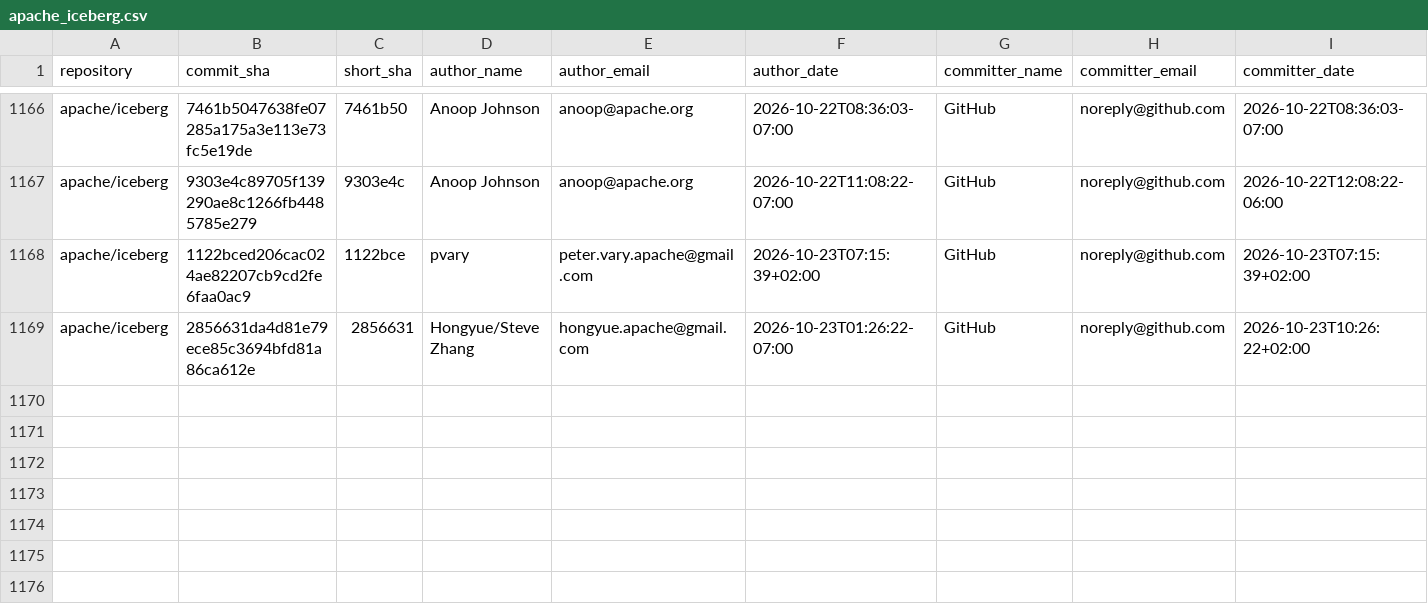
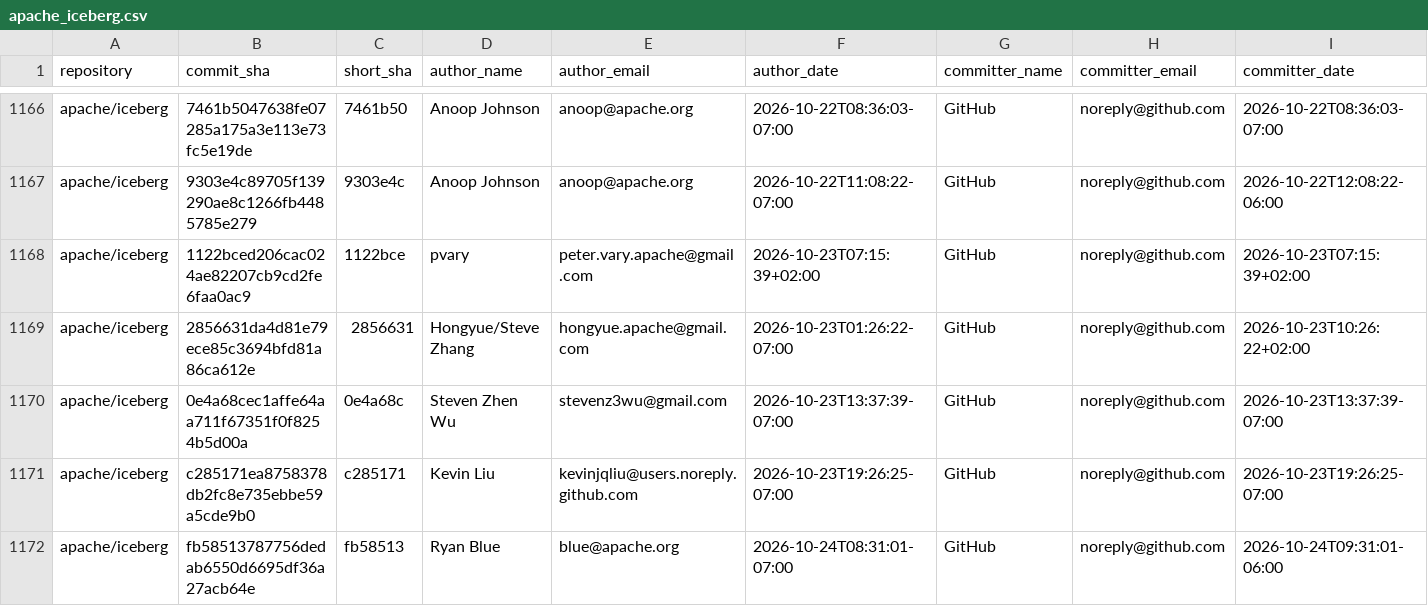
Before and after one commit to kevinjqliu/iceberg-activity-tracker, a CSV file: data/commits/apache_iceberg.csv, drawn as a sheet; only a part is shown, gaps mark what is left out; rows hold the shown columns only; the diff names each change by its address in the sheet, - before the commit and + after, or states it on an @@ line.

```diff
--- a/data/commits/apache_iceberg.csv
+++ b/data/commits/apache_iceberg.csv
+row 1170: apache/iceberg | 0e4a68cec1affe64aa711f67351f0f8254b5d00a | 0e4a68c | Steven Zhen Wu | stevenz3wu@gmail.com | 2026-10-23T13:37:39-07:00 | GitHub | noreply@github.com | 2026-10-23T13:37:39-07:00
+row 1171: apache/iceberg | c285171ea8758378db2fc8e735ebbe59a5cde9b0 | c285171 | Kevin Liu | kevinjqliu@users.noreply.github.com | 2026-10-23T19:26:25-07:00 | GitHub | noreply@github.com | 2026-10-23T19:26:25-07:00
+row 1172: apache/iceberg | fb58513787756dedab6550d6695df36a27acb64e | fb58513 | Ryan Blue | blue@apache.org | 2026-10-24T08:31:01-07:00 | GitHub | noreply@github.com | 2026-10-24T09:31:01-06:00
```
Also changed, not shown: 3 other files.
